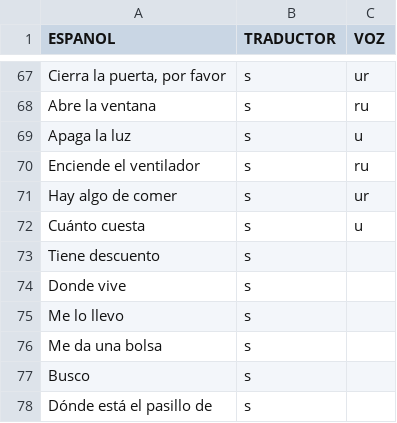
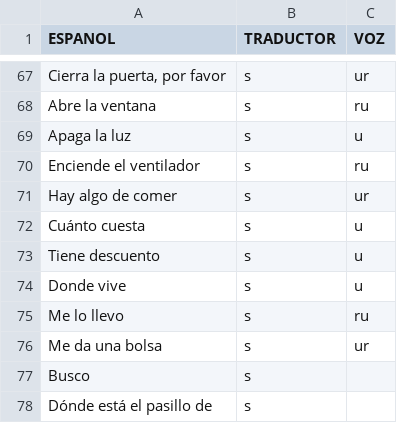
Before and after one commit to aplicacionnaualt-lgtm/diccionario, a CSV file: frases.csv, drawn as a sheet; only a part is shown, gaps mark what is left out.

Commit message:
Actualización con BOM UTF-8 para nahuatl - 2026-05-04T18:26:17.127Z

```diff
--- a/frases.csv
+++ b/frases.csv
@@ -72,6 +72,6 @@ Hay algo de comer	s	ur
 Cuánto cuesta	s	u
-Tiene descuento	s	
-Donde vive	s	
-Me lo llevo	s	
-Me da una bolsa	s	
+Tiene descuento	s	u
+Donde vive	s	u
+Me lo llevo	s	ru
+Me da una bolsa	s	ur
 Busco	s	
```
